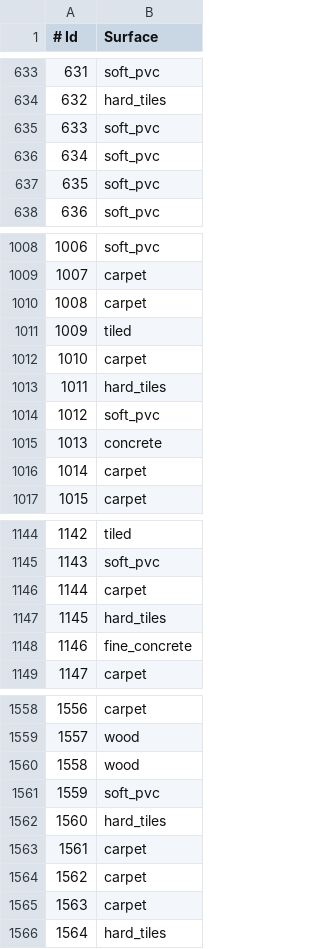
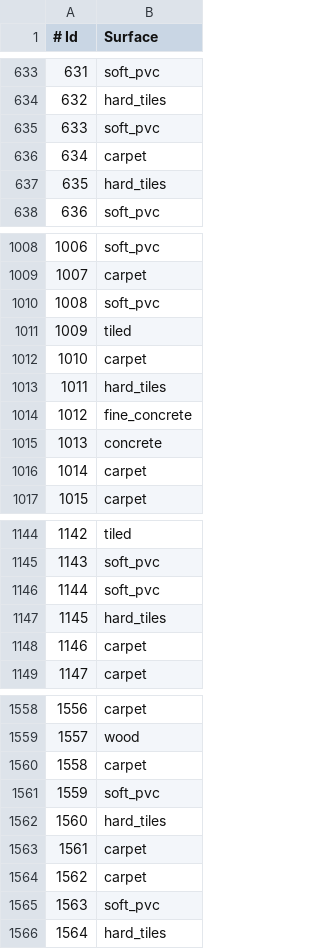
Before and after one commit to AlekseiGimbitskii/TAURobotSurfaceDetection_Group13, a CSV file: submission.csv, drawn as a sheet; only a part is shown, gaps mark what is left out; the diff covers the shown part only.

```diff
--- a/submission.csv
+++ b/submission.csv
@@ -635,4 +635,4 @@
 633,soft_pvc
-634,soft_pvc
-635,soft_pvc
+634,carpet
+635,hard_tiles
 636,soft_pvc
@@ -1009,3 +1009,3 @@
 1007,carpet
-1008,carpet
+1008,soft_pvc
 1009,tiled
@@ -1013,3 +1013,3 @@
 1011,hard_tiles
-1012,soft_pvc
+1012,fine_concrete
 1013,concrete
@@ -1145,5 +1145,5 @@
 1143,soft_pvc
-1144,carpet
+1144,soft_pvc
 1145,hard_tiles
-1146,fine_concrete
+1146,carpet
 1147,carpet
@@ -1559,3 +1559,3 @@
 1557,wood
-1558,wood
+1558,carpet
 1559,soft_pvc
@@ -1564,3 +1564,3 @@
 1562,carpet
-1563,carpet
+1563,soft_pvc
 1564,hard_tiles
```
Also changed, not shown: 63 edited cells elsewhere in this file, 1 other file.
